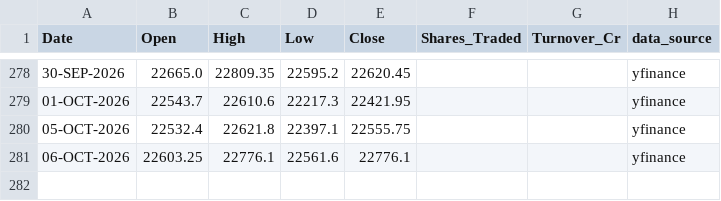
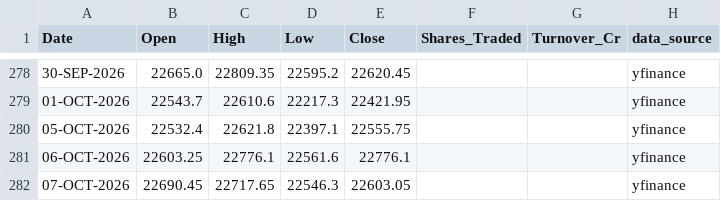
Before and after one commit to karbburn/nifty-option-simulator, a CSV file: data/nifty50_history.csv, drawn as a sheet; only a part is shown, gaps mark what is left out; the diff names each change by its address in the sheet, - before the commit and + after, or states it on an @@ line.

```diff
--- a/data/nifty50_history.csv
+++ b/data/nifty50_history.csv
+row 282: 07-OCT-2026 | 22690.45 | 22717.65 | 22546.3 | 22603.05 |  |  | yfinance
```
Also changed, not shown: 6 other files.
